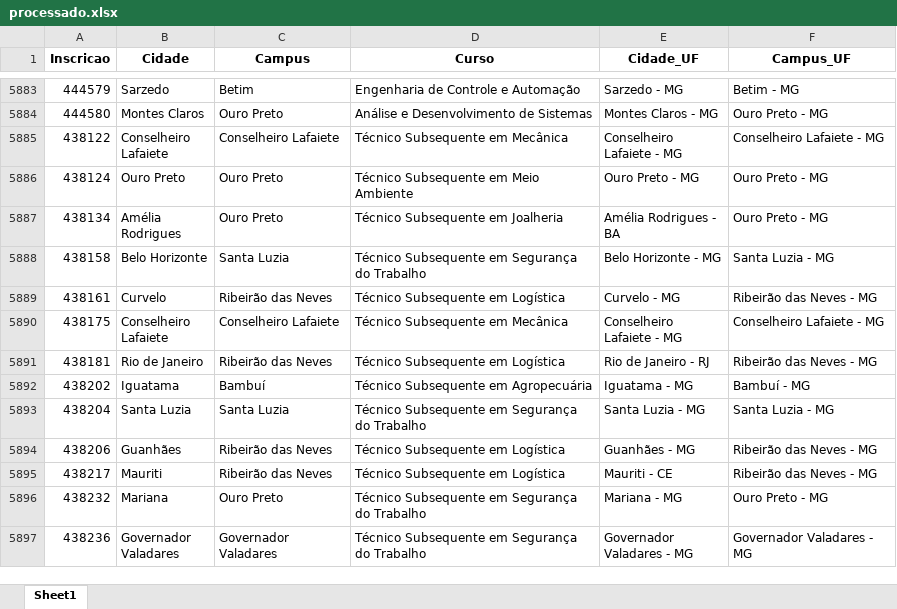
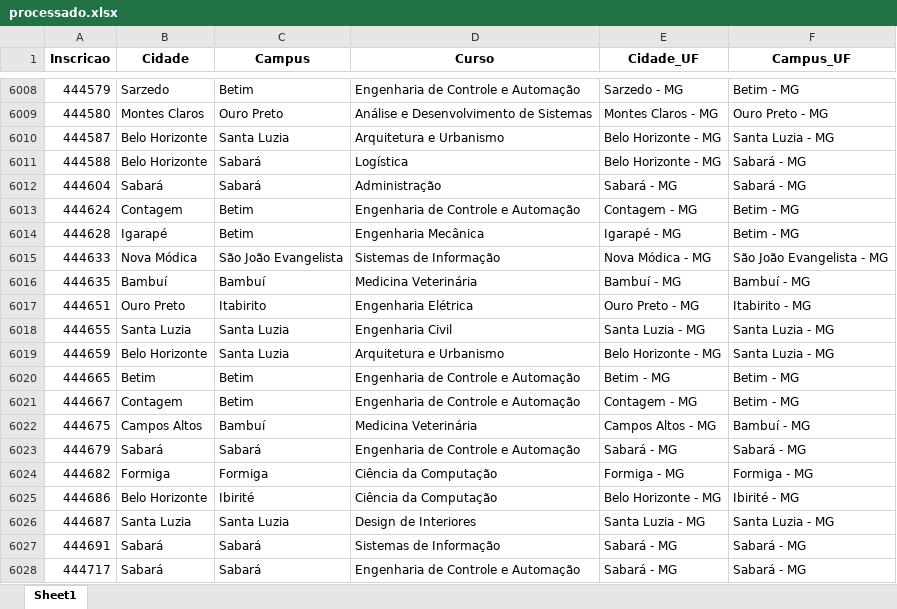
Before and after one commit to lucianovilasboas/vestibular-mapa2025, an Excel workbook: dados/processado.xlsx, sheet Sheet1, drawn as a sheet; only a part is shown, gaps mark what is left out; the shorter side is filled out with more unchanged rows; values as stored, in another font and other column widths than the file's, no borders; the diff covers the shown part only; the diff names each change by its address in the sheet, - before the commit and + after, or states it on an @@ line.

```diff
--- a/dados/processado.xlsx (sheet Sheet1)
+++ b/dados/processado.xlsx (sheet Sheet1)
+row 6010: 444587 | Belo Horizonte | Santa Luzia | Arquitetura e Urbanismo | Belo Horizonte - MG | Santa Luzia - MG
+row 6011: 444588 | Belo Horizonte | Sabará | Logística | Belo Horizonte - MG | Sabará - MG
+row 6012: 444604 | Sabará | Sabará | Administração | Sabará - MG | Sabará - MG
+row 6013: 444624 | Contagem | Betim | Engenharia de Controle e Automação | Contagem - MG | Betim - MG
+row 6014: 444628 | Igarapé | Betim | Engenharia Mecânica | Igarapé - MG | Betim - MG
+row 6015: 444633 | Nova Módica | São João Evangelista | Sistemas de Informação | Nova Módica - MG | São João Evangelista - MG
+row 6016: 444635 | Bambuí | Bambuí | Medicina Veterinária | Bambuí - MG | Bambuí - MG
+row 6017: 444651 | Ouro Preto | Itabirito | Engenharia Elétrica | Ouro Preto - MG | Itabirito - MG
+row 6018: 444655 | Santa Luzia | Santa Luzia | Engenharia Civil | Santa Luzia - MG | Santa Luzia - MG
+row 6019: 444659 | Belo Horizonte | Santa Luzia | Arquitetura e Urbanismo | Belo Horizonte - MG | Santa Luzia - MG
+row 6020: 444665 | Betim | Betim | Engenharia de Controle e Automação | Betim - MG | Betim - MG
+row 6021: 444667 | Contagem | Betim | Engenharia de Controle e Automação | Contagem - MG | Betim - MG
+row 6022: 444675 | Campos Altos | Bambuí | Medicina Veterinária | Campos Altos - MG | Bambuí - MG
+row 6023: 444679 | Sabará | Sabará | Engenharia de Controle e Automação | Sabará - MG | Sabará - MG
+row 6024: 444682 | Formiga | Formiga | Ciência da Computação | Formiga - MG | Formiga - MG
+row 6025: 444686 | Belo Horizonte | Ibirité | Ciência da Computação | Belo Horizonte - MG | Ibirité - MG
+row 6026: 444687 | Santa Luzia | Santa Luzia | Design de Interiores | Santa Luzia - MG | Santa Luzia - MG
+row 6027: 444691 | Sabará | Sabará | Sistemas de Informação | Sabará - MG | Sabará - MG
+row 6028: 444717 | Sabará | Sabará | Engenharia de Controle e Automação | Sabará - MG | Sabará - MG
```
Also changed, not shown: 140 added rows and 5 edited cells elsewhere in this sheet, 1 other file.
